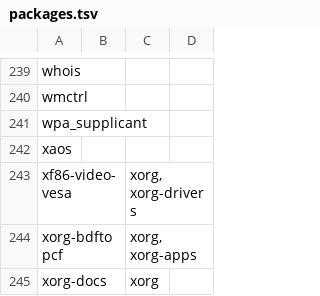
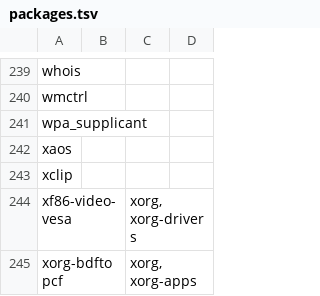
Before and after one commit to 00riddle00/npBuild, a TSV file: packages.tsv, drawn as a sheet; only a part is shown, gaps mark what is left out; the shorter side is filled out with more unchanged rows; the diff names each change by its address in the sheet, - before the commit and + after, or states it on an @@ line.

Commit message:
Add missing package.

```diff
--- a/packages.tsv
+++ b/packages.tsv
+row 243: xclip
```
